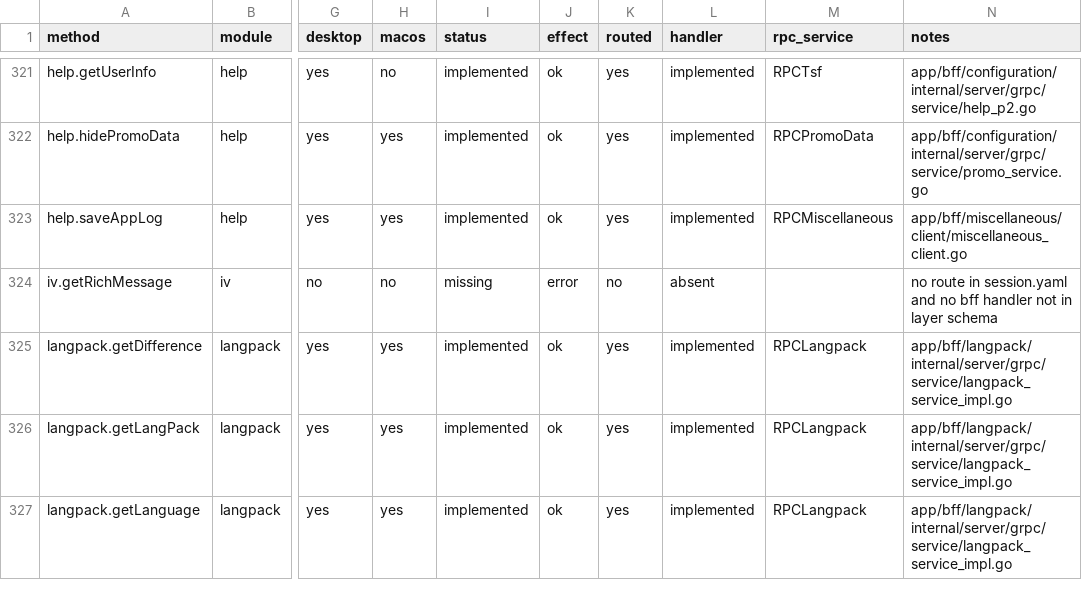
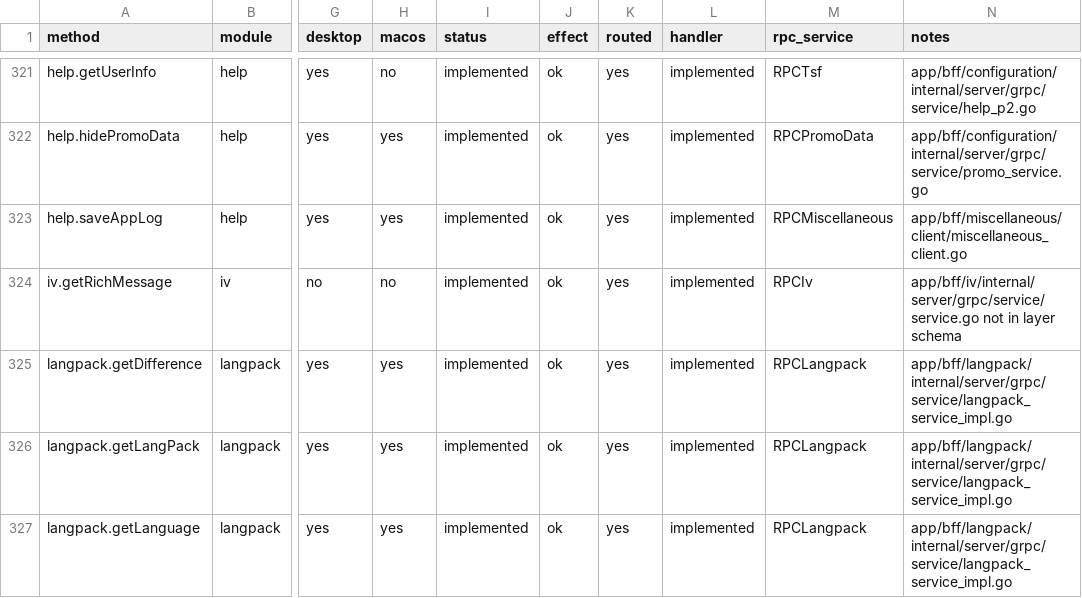
Before and after one commit to tellomi/teamgram-server, a CSV file: docs/api-coverage.csv, drawn as a sheet; only a part is shown, gaps mark what is left out; the diff covers the shown part only; the diff names each change by its address in the sheet, - before the commit and + after, or states it on an @@ line.

```diff
--- a/docs/api-coverage.csv
+++ b/docs/api-coverage.csv
-I324 (status): missing
+I324 (status): implemented
-J324 (effect): error
+J324 (effect): ok
-K324 (routed): no
+K324 (routed): yes
-L324 (handler): absent
+L324 (handler): implemented
-M324 (rpc_service): (empty)
+M324 (rpc_service): RPCIv
-N324 (notes): no route in session.yaml and no bff handler not in…
+N324 (notes): app/bff/iv/internal/server/grpc/service/service.go not in…
```
Also changed, not shown: 82 edited cells elsewhere in this file, 39 other files.
